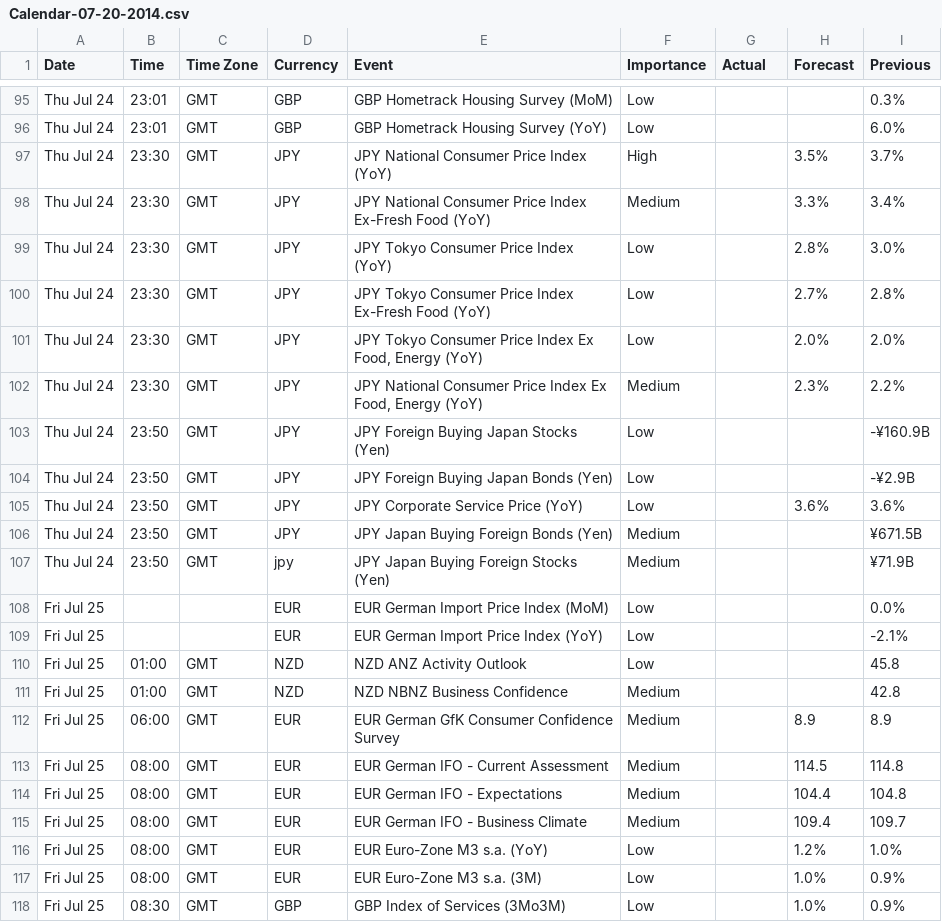
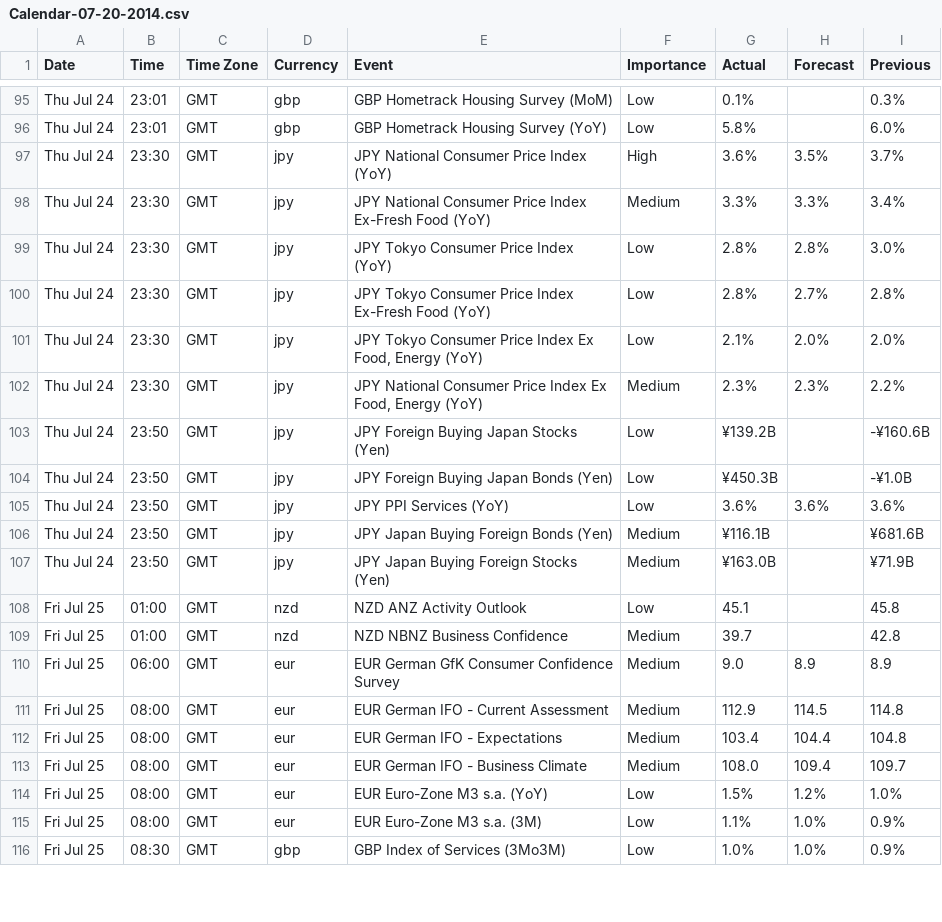
Before and after one commit to webpolis/fxpal, a CSV file: app/data/Calendar-07-20-2014.csv, drawn as a sheet; only a part is shown, gaps mark what is left out; removed rows and columns are numbered as before the commit, all else as after; the diff covers the shown part only; the diff names each change by its address in the sheet, - before the commit and + after, or states it on an @@ line.

```diff
--- a/app/data/Calendar-07-20-2014.csv
+++ b/app/data/Calendar-07-20-2014.csv
-D95:D96 (Currency): GBP
+D95:D96 (Currency): gbp
-G95 (Actual): (empty)
+G95 (Actual): 0.1%
-G96 (Actual): (empty)
+G96 (Actual): 5.8%
-D97:D106 (Currency): JPY
+D97:D106 (Currency): jpy
-G97 (Actual): (empty)
+G97 (Actual): 3.6%
-G98 (Actual): (empty)
+G98 (Actual): 3.3%
-G99:G100 (Actual): (empty)
+G99:G100 (Actual): 2.8%
-G101 (Actual): (empty)
+G101 (Actual): 2.1%
-G102 (Actual): (empty)
+G102 (Actual): 2.3%
-G103 (Actual): (empty)
+G103 (Actual): ¥139.2B
-I103 (Previous): -¥160.9B
+I103 (Previous): -¥160.6B
-G104 (Actual): (empty)
+G104 (Actual): ¥450.3B
-I104 (Previous): -¥2.9B
+I104 (Previous): -¥1.0B
-E105 (Event): JPY Corporate Service Price (YoY)
+E105 (Event): JPY PPI Services (YoY)
-G105 (Actual): (empty)
+G105 (Actual): 3.6%
-G106 (Actual): (empty)
+G106 (Actual): ¥116.1B
-I106 (Previous): ¥671.5B
+I106 (Previous): ¥681.6B
-G107 (Actual): (empty)
+G107 (Actual): ¥163.0B
-row 108: Fri Jul 25 |  |  | EUR | EUR German Import Price Index (MoM) | Low |  |  | 0.0%
-row 109: Fri Jul 25 |  |  | EUR | EUR German Import Price Index (YoY) | Low |  |  | -2.1%
-D108:D109 (Currency): NZD
+D108:D109 (Currency): nzd
-G108 (Actual): (empty)
+G108 (Actual): 45.1
-G109 (Actual): (empty)
+G109 (Actual): 39.7
-D110:D115 (Currency): EUR
+D110:D115 (Currency): eur
-G110 (Actual): (empty)
+G110 (Actual): 9.0
-G111 (Actual): (empty)
+G111 (Actual): 112.9
-G112 (Actual): (empty)
+G112 (Actual): 103.4
-G113 (Actual): (empty)
+G113 (Actual): 108.0
-G114 (Actual): (empty)
+G114 (Actual): 1.5%
-G115 (Actual): (empty)
+G115 (Actual): 1.1%
-D116 (Currency): GBP
+D116 (Currency): gbp
-G116 (Actual): (empty)
+G116 (Actual): 1.0%
```
Also changed, not shown: 66 edited cells elsewhere in this file, 3 other files.
